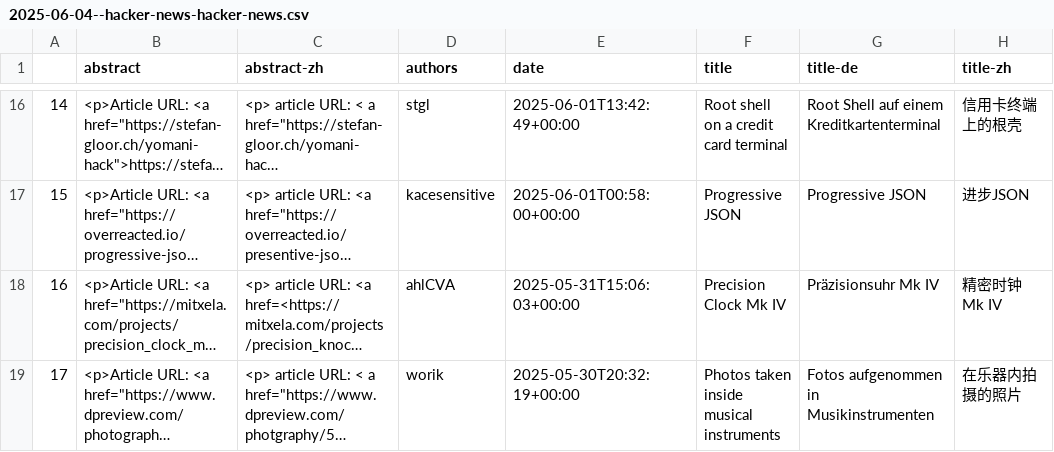
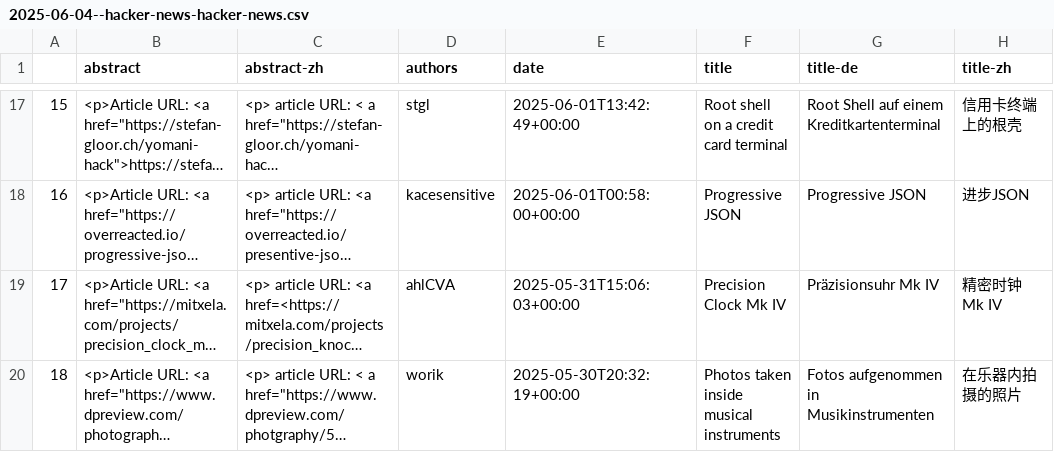
Before and after one commit to sliuxl/LinguaVitaminArxiv, a CSV file: csv/hacker-news/2025/06/2025-06-04--hacker-news-hacker-news.csv, drawn as a sheet; only a part is shown, gaps mark what is left out; long unchanged cells end in …; addresses are those after the commit; the diff covers the shown part only; the diff names each change by its address in the sheet, - before the commit and + after, or states it on an @@ line.

```diff
--- a/csv/hacker-news/2025/06/2025-06-04--hacker-news-hacker-news.csv
+++ b/csv/hacker-news/2025/06/2025-06-04--hacker-news-hacker-news.csv
-A17: 14
+A17: 15
-A18: 15
+A18: 16
-A19: 16
+A19: 17
-A20: 17
+A20: 18
```
Also changed, not shown: 1 added row, 1 removed row and 42 edited cells elsewhere in this file, 1 other file.
